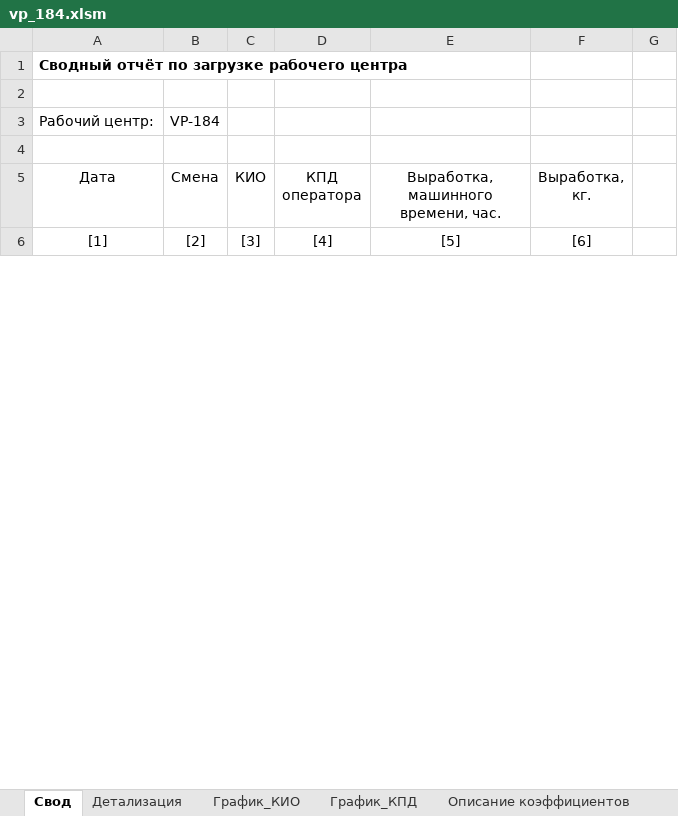
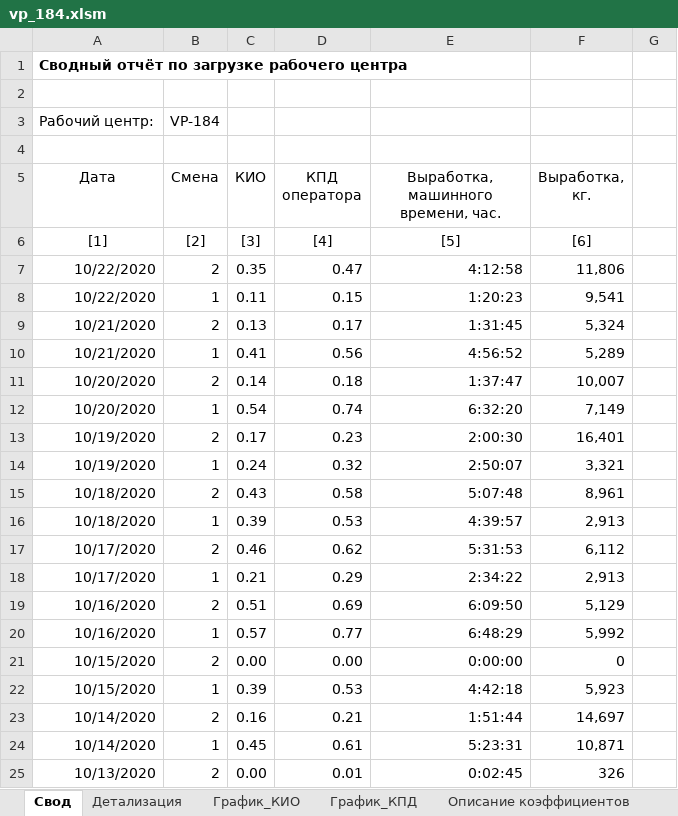
Before and after one commit to smolinilya01/base_etl, an Excel workbook: common/files/vp_184.xlsm, sheet Свод, drawn as a sheet; only a part is shown; values as stored, in another font and other column widths than the file's, no borders; conditional formats not drawn; the diff covers the shown part only; the diff names each change by its address in the sheet, - before the commit and + after, or states it on an @@ line.

```diff
--- a/common/files/vp_184.xlsm (sheet Свод)
+++ b/common/files/vp_184.xlsm (sheet Свод)
+row 7: 10/22/2020 | 2 | 0.35 | 0.47 | 4:12:58 | 11,806
+row 8: 10/22/2020 | 1 | 0.11 | 0.15 | 1:20:23 | 9,541
+row 9: 10/21/2020 | 2 | 0.13 | 0.17 | 1:31:45 | 5,324
+row 10: 10/21/2020 | 1 | 0.41 | 0.56 | 4:56:52 | 5,289
+row 11: 10/20/2020 | 2 | 0.14 | 0.18 | 1:37:47 | 10,007
+row 12: 10/20/2020 | 1 | 0.54 | 0.74 | 6:32:20 | 7,149
+row 13: 10/19/2020 | 2 | 0.17 | 0.23 | 2:00:30 | 16,401
+row 14: 10/19/2020 | 1 | 0.24 | 0.32 | 2:50:07 | 3,321
+row 15: 10/18/2020 | 2 | 0.43 | 0.58 | 5:07:48 | 8,961
+row 16: 10/18/2020 | 1 | 0.39 | 0.53 | 4:39:57 | 2,913
+row 17: 10/17/2020 | 2 | 0.46 | 0.62 | 5:31:53 | 6,112
+row 18: 10/17/2020 | 1 | 0.21 | 0.29 | 2:34:22 | 2,913
+row 19: 10/16/2020 | 2 | 0.51 | 0.69 | 6:09:50 | 5,129
+row 20: 10/16/2020 | 1 | 0.57 | 0.77 | 6:48:29 | 5,992
+row 21: 10/15/2020 | 2 | 0.00 | 0.00 | 0:00:00 | 0
+row 22: 10/15/2020 | 1 | 0.39 | 0.53 | 4:42:18 | 5,923
+row 23: 10/14/2020 | 2 | 0.16 | 0.21 | 1:51:44 | 14,697
+row 24: 10/14/2020 | 1 | 0.45 | 0.61 | 5:23:31 | 10,871
+row 25: 10/13/2020 | 2 | 0.00 | 0.01 | 0:02:45 | 326
```
Also changed, not shown: 25 added rows, 40 removed rows and 82 edited cells elsewhere in this sheet, sheet Детализация, hidden cells, charts or pictures, 3 other files.
